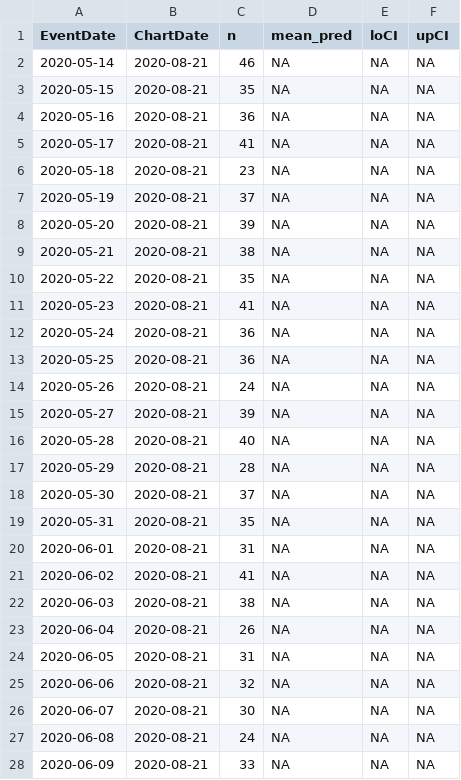
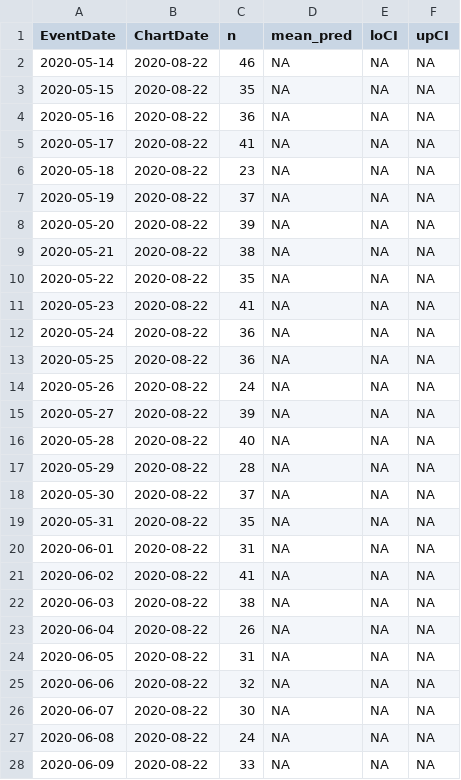
Before and after one commit to kokbent/covis19-data, a CSV file: death_preds.csv, drawn as a sheet; only a part is shown; the diff covers the shown part only.

```diff
--- a/death_preds.csv
+++ b/death_preds.csv
@@ -1,28 +1,28 @@
 EventDate,ChartDate,n,mean_pred,loCI,upCI
-2020-05-14,2020-08-21,46,NA,NA,NA
-2020-05-15,2020-08-21,35,NA,NA,NA
-2020-05-16,2020-08-21,36,NA,NA,NA
-2020-05-17,2020-08-21,41,NA,NA,NA
-2020-05-18,2020-08-21,23,NA,NA,NA
-2020-05-19,2020-08-21,37,NA,NA,NA
-2020-05-20,2020-08-21,39,NA,NA,NA
-2020-05-21,2020-08-21,38,NA,NA,NA
-2020-05-22,2020-08-21,35,NA,NA,NA
-2020-05-23,2020-08-21,41,NA,NA,NA
-2020-05-24,2020-08-21,36,NA,NA,NA
-2020-05-25,2020-08-21,36,NA,NA,NA
-2020-05-26,2020-08-21,24,NA,NA,NA
-2020-05-27,2020-08-21,39,NA,NA,NA
-2020-05-28,2020-08-21,40,NA,NA,NA
-2020-05-29,2020-08-21,28,NA,NA,NA
-2020-05-30,2020-08-21,37,NA,NA,NA
-2020-05-31,2020-08-21,35,NA,NA,NA
-2020-06-01,2020-08-21,31,NA,NA,NA
-2020-06-02,2020-08-21,41,NA,NA,NA
-2020-06-03,2020-08-21,38,NA,NA,NA
-2020-06-04,2020-08-21,26,NA,NA,NA
-2020-06-05,2020-08-21,31,NA,NA,NA
-2020-06-06,2020-08-21,32,NA,NA,NA
-2020-06-07,2020-08-21,30,NA,NA,NA
-2020-06-08,2020-08-21,24,NA,NA,NA
-2020-06-09,2020-08-21,33,NA,NA,NA
+2020-05-14,2020-08-22,46,NA,NA,NA
+2020-05-15,2020-08-22,35,NA,NA,NA
+2020-05-16,2020-08-22,36,NA,NA,NA
+2020-05-17,2020-08-22,41,NA,NA,NA
+2020-05-18,2020-08-22,23,NA,NA,NA
+2020-05-19,2020-08-22,37,NA,NA,NA
+2020-05-20,2020-08-22,39,NA,NA,NA
+2020-05-21,2020-08-22,38,NA,NA,NA
+2020-05-22,2020-08-22,35,NA,NA,NA
+2020-05-23,2020-08-22,41,NA,NA,NA
+2020-05-24,2020-08-22,36,NA,NA,NA
+2020-05-25,2020-08-22,36,NA,NA,NA
+2020-05-26,2020-08-22,24,NA,NA,NA
+2020-05-27,2020-08-22,39,NA,NA,NA
+2020-05-28,2020-08-22,40,NA,NA,NA
+2020-05-29,2020-08-22,28,NA,NA,NA
+2020-05-30,2020-08-22,37,NA,NA,NA
+2020-05-31,2020-08-22,35,NA,NA,NA
+2020-06-01,2020-08-22,31,NA,NA,NA
+2020-06-02,2020-08-22,41,NA,NA,NA
+2020-06-03,2020-08-22,38,NA,NA,NA
+2020-06-04,2020-08-22,26,NA,NA,NA
+2020-06-05,2020-08-22,31,NA,NA,NA
+2020-06-06,2020-08-22,32,NA,NA,NA
+2020-06-07,2020-08-22,30,NA,NA,NA
+2020-06-08,2020-08-22,24,NA,NA,NA
+2020-06-09,2020-08-22,33,NA,NA,NA
```
Also changed, not shown: 1 added row and 155 edited cells elsewhere in this file, case_ev.csv, county_case.csv, 3 other files.
